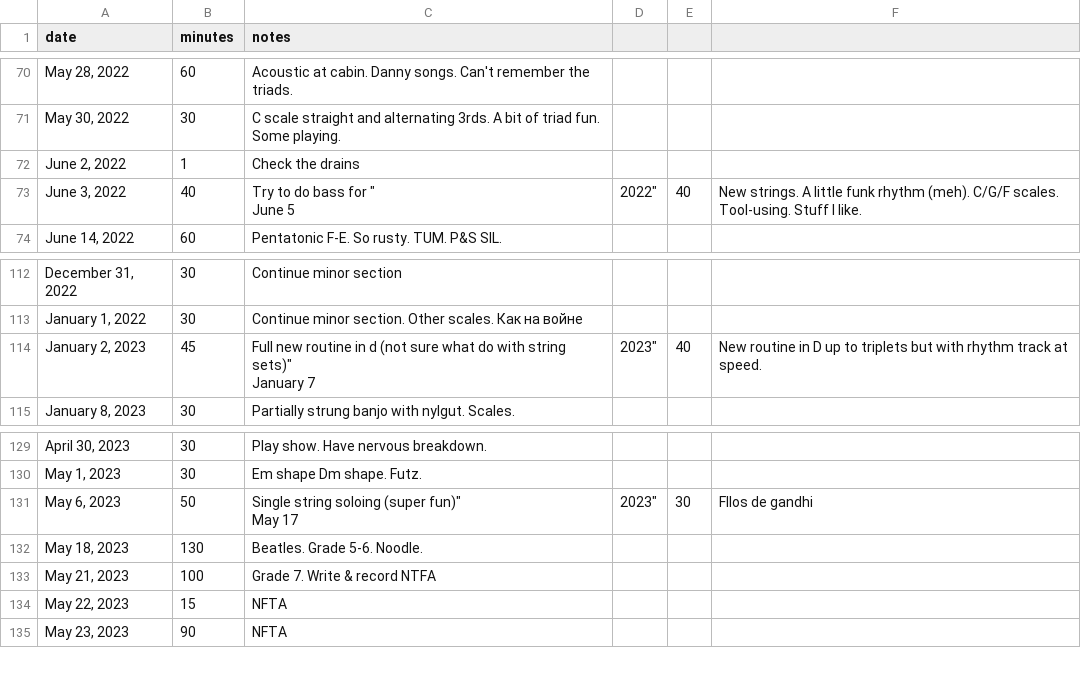
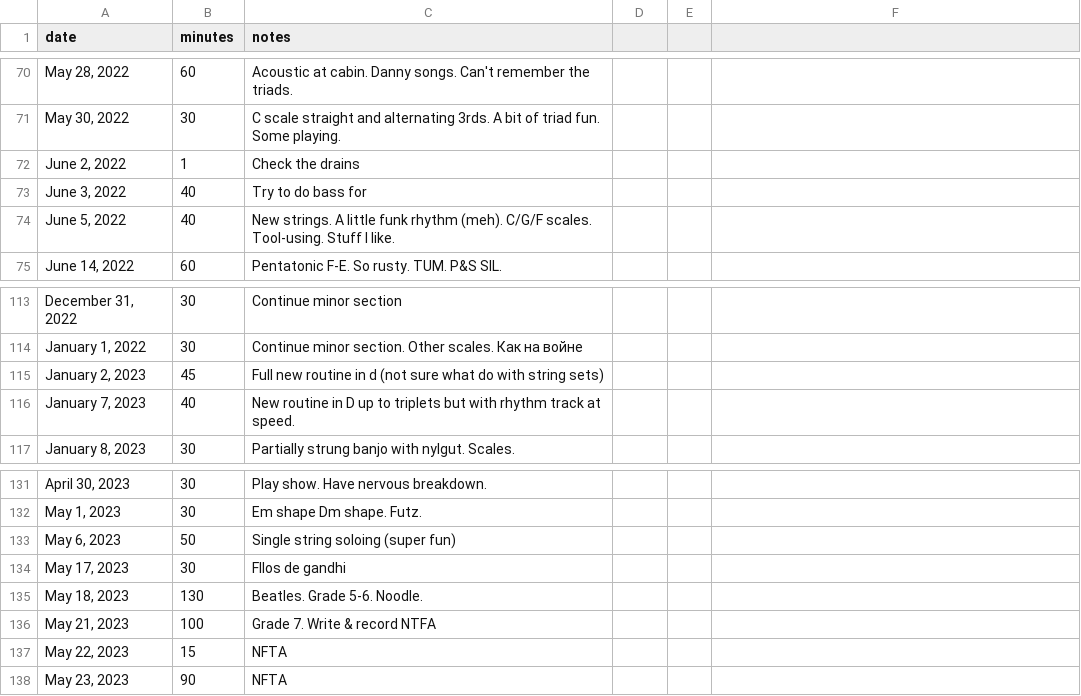
Before and after one commit to dcollie2/trackpractice, a CSV file: lib/tasks/practices.csv, drawn as a sheet; only a part is shown, gaps mark what is left out.

Commit message:
Clean up practices csv.

```diff
--- a/lib/tasks/practices.csv
+++ b/lib/tasks/practices.csv
@@ -72,4 +72,4 @@ date,minutes,notes
 "June 2, 2022",1,"Check the drains"
-"June 3, 2022",40,"Try to do bass for ""
-"June 5, 2022",40,"New strings. A little funk rhythm (meh). C/G/F scales. Tool-using. Stuff I like."
+"June 3, 2022",40,"Try to do bass for "
+"June 5, 2022",40,"New strings. A little funk rhythm (meh). C/G/F scales. Tool-using. Stuff I like."
 "June 14, 2022",60,"Pentatonic F-E. So rusty. TUM. P&S SIL."
@@ -114,4 +114,4 @@ date,minutes,notes
 "January 1, 2022",30,"Continue minor section. Other scales. Как на войне"
-"January 2, 2023",45,"Full new routine in d (not sure what do with string sets)""
-"January 7, 2023",40,"New routine in D up to triplets but with rhythm track at speed."
+"January 2, 2023",45,"Full new routine in d (not sure what do with string sets)"
+"January 7, 2023",40,"New routine in D up to triplets but with rhythm track at speed."
 "January 8, 2023",30,"Partially strung banjo with nylgut. Scales."
@@ -132,4 +132,4 @@ date,minutes,notes
 "May 1, 2023",30,"Em shape Dm shape. Futz."
-"May 6, 2023",50,"Single string soloing (super fun)""
-"May 17, 2023",30,"FIlos de gandhi"
+"May 6, 2023",50,"Single string soloing (super fun)"
+"May 17, 2023",30,"FIlos de gandhi"
 "May 18, 2023",130,"Beatles. Grade 5-6. Noodle."
```
